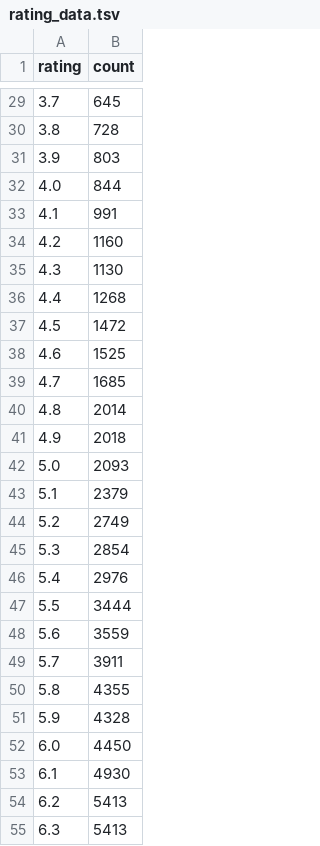
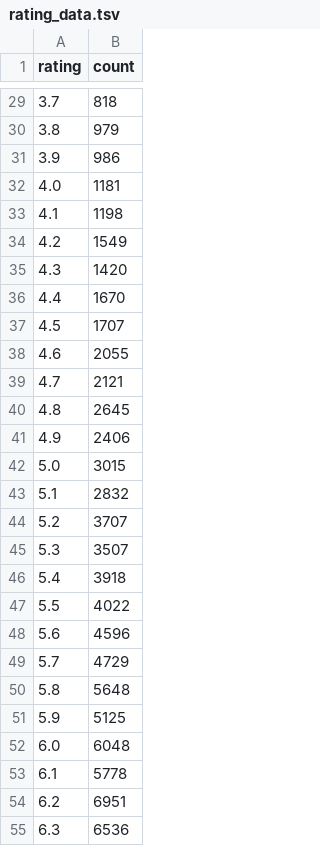
Before and after one commit to andreykurenkov/imdb-data-viz, a TSV file: data/rating_data.tsv, drawn as a sheet; only a part is shown, gaps mark what is left out; the diff covers the shown part only.

```diff
--- a/data/rating_data.tsv
+++ b/data/rating_data.tsv
@@ -29,27 +29,27 @@ rating	count
-3.7	645
-3.8	728
-3.9	803
-4.0	844
-4.1	991
-4.2	1160
-4.3	1130
-4.4	1268
-4.5	1472
-4.6	1525
-4.7	1685
-4.8	2014
-4.9	2018
-5.0	2093
-5.1	2379
-5.2	2749
-5.3	2854
-5.4	2976
-5.5	3444
-5.6	3559
-5.7	3911
-5.8	4355
-5.9	4328
-6.0	4450
-6.1	4930
-6.2	5413
-6.3	5413
+3.7	818
+3.8	979
+3.9	986
+4.0	1181
+4.1	1198
+4.2	1549
+4.3	1420
+4.4	1670
+4.5	1707
+4.6	2055
+4.7	2121
+4.8	2645
+4.9	2406
+5.0	3015
+5.1	2832
+5.2	3707
+5.3	3507
+5.4	3918
+5.5	4022
+5.6	4596
+5.7	4729
+5.8	5648
+5.9	5125
+6.0	6048
+6.1	5778
+6.2	6951
+6.3	6536
```
Also changed, not shown: 64 edited cells elsewhere in this file, data/budget_data.tsv, data/length_data.tsv, 8 other files.
